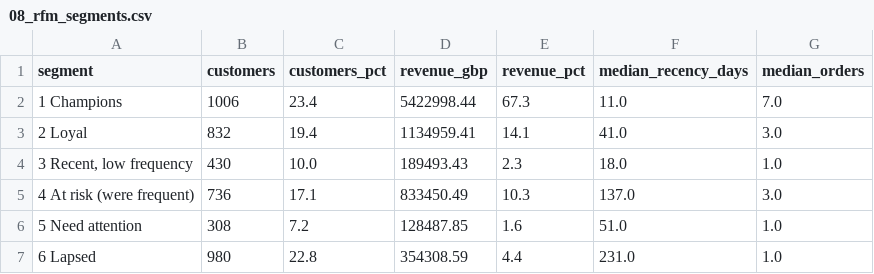
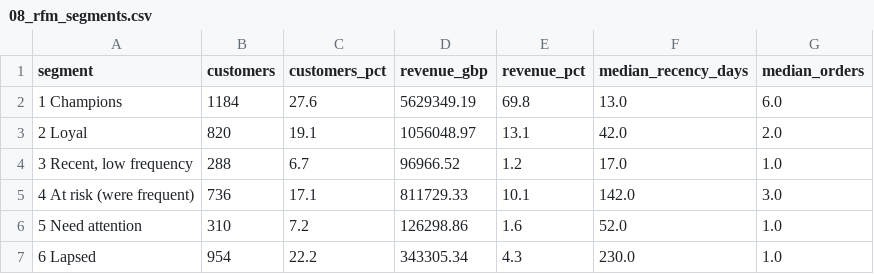
Before and after one commit to MyNameIsZorojuro15/online-retail-analysis, a CSV file: reports/tables/08_rfm_segments.csv, drawn as a sheet.

Commit message:
Make RFM scores deterministic for tied values
NTILE splits customers with equal recency or order counts into different
quintiles arbitrarily, and most customers share a low order count, so two
identical runs gave different segment sizes. Scores now use
CEIL(5 * CUME_DIST()), which gives tied customers the same score. Champions:
28 % of customers, 70 % of revenue; at risk: 736 customers, GBP 812k.

```diff
--- a/reports/tables/08_rfm_segments.csv
+++ b/reports/tables/08_rfm_segments.csv
@@ -1,7 +1,7 @@
 segment,customers,customers_pct,revenue_gbp,revenue_pct,median_recency_days,median_orders
-1 Champions,1006,23.4,5422998.44,67.3,11.0,7.0
-2 Loyal,832,19.4,1134959.41,14.1,41.0,3.0
-"3 Recent, low frequency",430,10.0,189493.43,2.3,18.0,1.0
-4 At risk (were frequent),736,17.1,833450.49,10.3,137.0,3.0
-5 Need attention,308,7.2,128487.85,1.6,51.0,1.0
-6 Lapsed,980,22.8,354308.59,4.4,231.0,1.0
+1 Champions,1184,27.6,5629349.19,69.8,13.0,6.0
+2 Loyal,820,19.1,1056048.97,13.1,42.0,2.0
+"3 Recent, low frequency",288,6.7,96966.52,1.2,17.0,1.0
+4 At risk (were frequent),736,17.1,811729.33,10.1,142.0,3.0
+5 Need attention,310,7.2,126298.86,1.6,52.0,1.0
+6 Lapsed,954,22.2,343305.34,4.3,230.0,1.0
```
Also changed, not shown: 5 other files.
